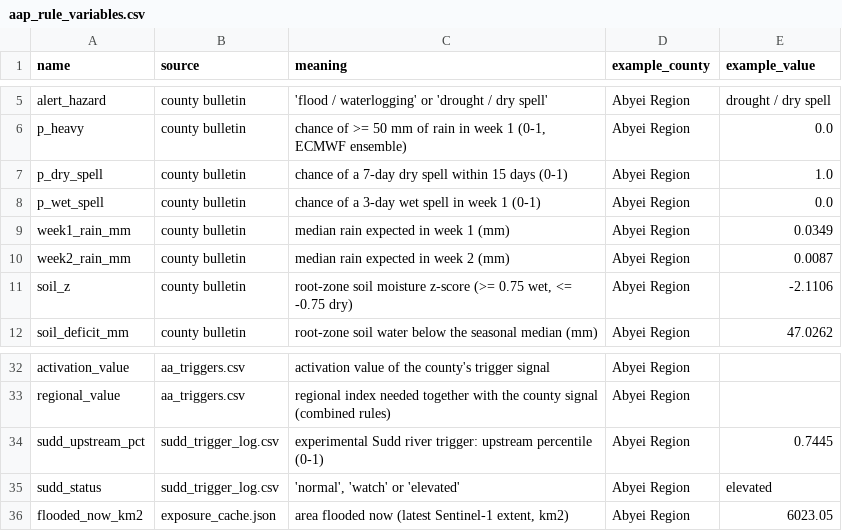
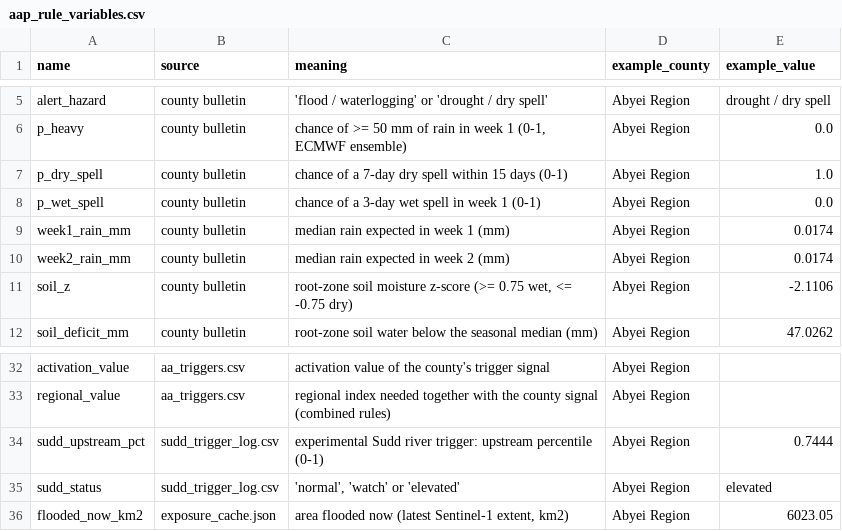
Before and after one commit to Penuelabi/altimetry-nightly, a CSV file: aa_out/aap_rule_variables.csv, drawn as a sheet; only a part is shown, gaps mark what is left out.

```diff
--- a/aa_out/aap_rule_variables.csv
+++ b/aa_out/aap_rule_variables.csv
@@ -8,4 +8,4 @@ p_dry_spell,county bulletin,chance of a 7-day dry spell within 15 days (0-1),Aby
 p_wet_spell,county bulletin,chance of a 3-day wet spell in week 1 (0-1),Abyei Region,0.0
-week1_rain_mm,county bulletin,median rain expected in week 1 (mm),Abyei Region,0.0349
-week2_rain_mm,county bulletin,median rain expected in week 2 (mm),Abyei Region,0.0087
+week1_rain_mm,county bulletin,median rain expected in week 1 (mm),Abyei Region,0.0174
+week2_rain_mm,county bulletin,median rain expected in week 2 (mm),Abyei Region,0.0174
 soil_z,county bulletin,"root-zone soil moisture z-score (>= 0.75 wet, <= -0.75 dry)",Abyei Region,-2.1106
@@ -33,3 +33,3 @@ activation_value,aa_triggers.csv,activation value of the county's trigger signal
 regional_value,aa_triggers.csv,regional index needed together with the county signal (combined rules),Abyei Region,
-sudd_upstream_pct,sudd_trigger_log.csv,experimental Sudd river trigger: upstream percentile (0-1),Abyei Region,0.7445
+sudd_upstream_pct,sudd_trigger_log.csv,experimental Sudd river trigger: upstream percentile (0-1),Abyei Region,0.7444
 sudd_status,sudd_trigger_log.csv,"'normal', 'watch' or 'elevated'",Abyei Region,elevated
```
Also changed, not shown: aa_out/aa_indicator_ledger.csv, aa_out/county_gauge_options.csv, 20 other files.
